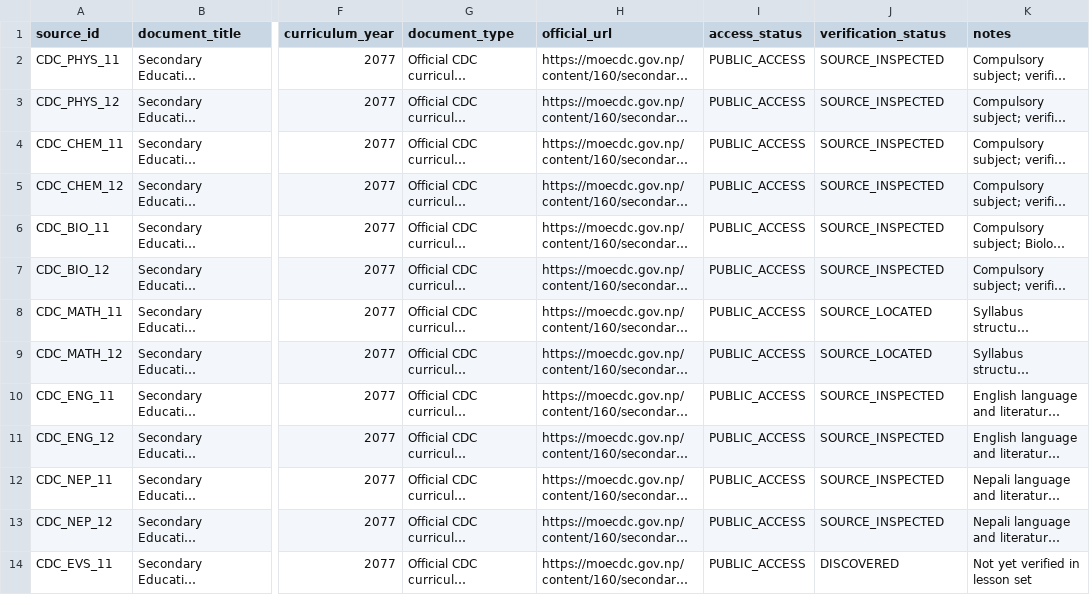
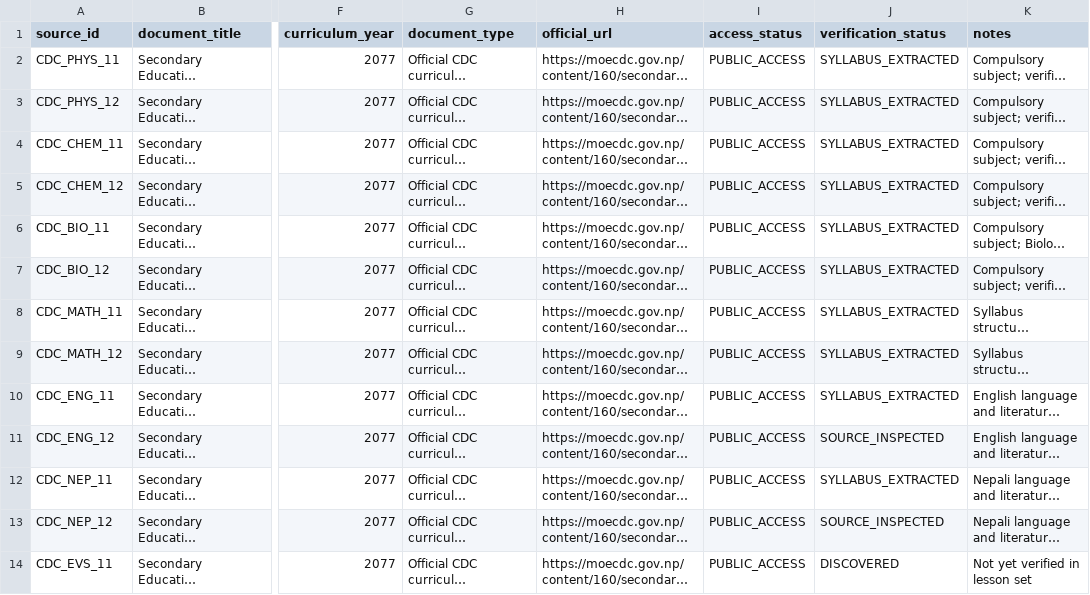
Before and after one commit to sagarxettri000/Akshar, a CSV file: curriculum/neb_grade_11_12/curriculum_sources.csv, drawn as a sheet; only a part is shown, gaps mark what is left out; long unchanged cells end in …; the diff names each change by its address in the sheet, - before the commit and + after, or states it on an @@ line.

```diff
--- a/curriculum/neb_grade_11_12/curriculum_sources.csv
+++ b/curriculum/neb_grade_11_12/curriculum_sources.csv
-J2:J7 (verification_status): SOURCE_INSPECTED
+J2:J7 (verification_status): SYLLABUS_EXTRACTED
-J8:J9 (verification_status): SOURCE_LOCATED
+J8:J9 (verification_status): SYLLABUS_EXTRACTED
-J10 (verification_status): SOURCE_INSPECTED
+J10 (verification_status): SYLLABUS_EXTRACTED
-J12 (verification_status): SOURCE_INSPECTED
+J12 (verification_status): SYLLABUS_EXTRACTED
```
Also changed, not shown: curriculum/neb_grade_11_12/coverage_matrix.csv, curriculum/neb_grade_11_12/master_subject_inventory.csv, 41 other files.
